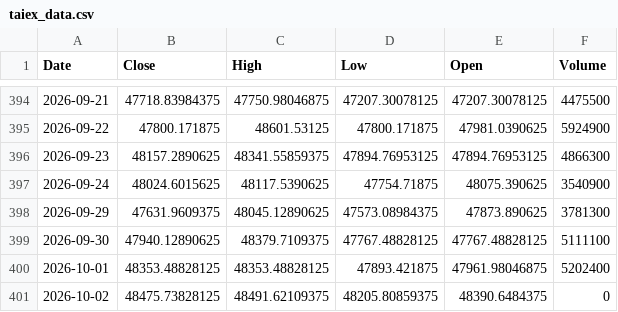
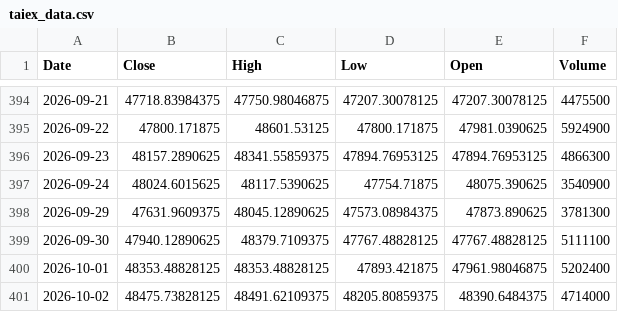
Before and after one commit to klee6153/my-stock-quant, a CSV file: taiex_data.csv, drawn as a sheet; only a part is shown, gaps mark what is left out.

```diff
--- a/taiex_data.csv
+++ b/taiex_data.csv
@@ -400,2 +400,2 @@ Date,Close,High,Low,Open,Volume
 2026-10-01,48353.48828125,48353.48828125,47893.421875,47961.98046875,5202400
-2026-10-02,48475.73828125,48491.62109375,48205.80859375,48390.6484375,0
+2026-10-02,48475.73828125,48491.62109375,48205.80859375,48390.6484375,4714000
```
